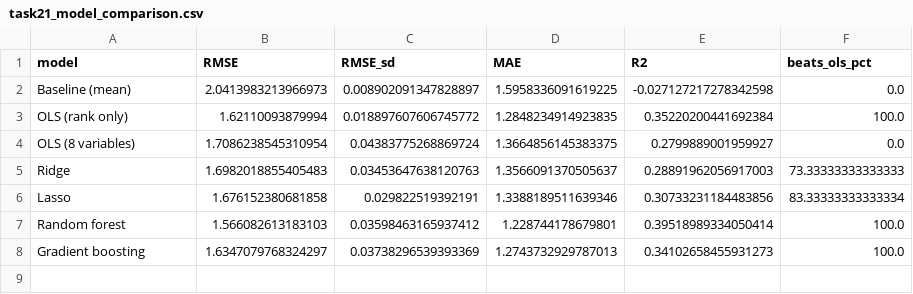
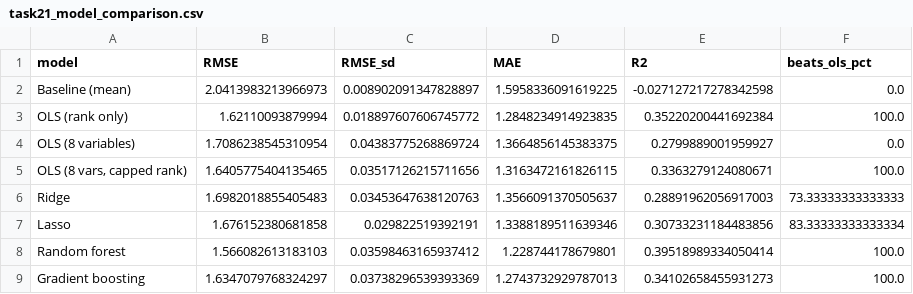
Before and after one commit to aman07777/HIT140Assesment3, a CSV file: outputs/results/task21_model_comparison.csv, drawn as a sheet; the diff names each change by its address in the sheet, - before the commit and + after, or states it on an @@ line.

```diff
--- a/outputs/results/task21_model_comparison.csv
+++ b/outputs/results/task21_model_comparison.csv
+row 5: OLS (8 vars, capped rank) | 1.6405775404135465 | 0.03517126215711656 | 1.3163472161826115 | 0.3363279124080671 | 100.0
```
Also changed, not shown: outputs/results/task21_checks.csv, outputs/results/task22_model_comparison.csv, 5 other files.
